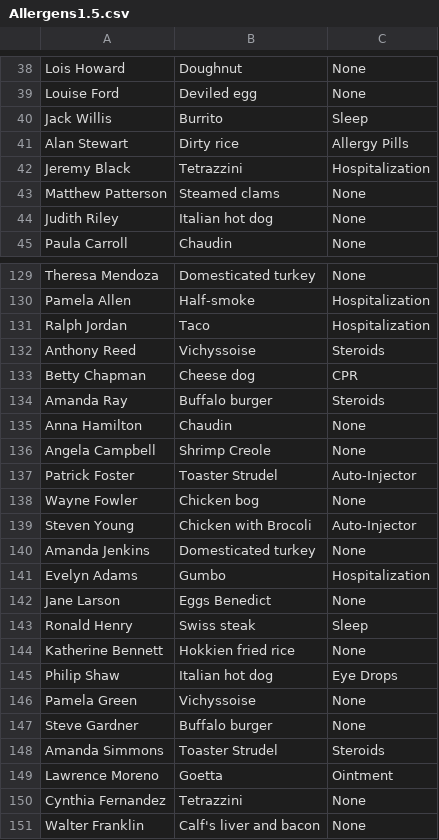
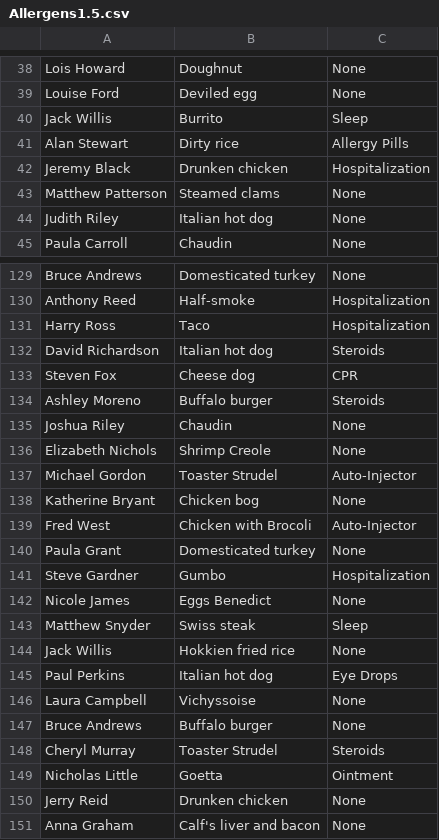
Before and after one commit to AdrianRMazur/AllergensRUs, a CSV file: data/Allergens1.5.csv, drawn as a sheet; only a part is shown, gaps mark what is left out; removed rows and columns are numbered as before the commit, all else as after; the diff covers the shown part only; the diff names each change by its address in the sheet, - before the commit and + after, or states it on an @@ line.

```diff
--- a/data/Allergens1.5.csv
+++ b/data/Allergens1.5.csv
-B42: Tetrazzini
+B42: Drunken chicken
-A129: Theresa Mendoza
+A129: Bruce Andrews
-A130: Pamela Allen
+A130: Anthony Reed
-A131: Ralph Jordan
+A131: Harry Ross
-row 132: Anthony Reed | Vichyssoise | Steroids
+row 132: David Richardson | Italian hot dog | Steroids
-A133: Betty Chapman
+A133: Steven Fox
-A134: Amanda Ray
+A134: Ashley Moreno
-A135: Anna Hamilton
+A135: Joshua Riley
-A136: Angela Campbell
+A136: Elizabeth Nichols
-A137: Patrick Foster
+A137: Michael Gordon
-A138: Wayne Fowler
+A138: Katherine Bryant
-A139: Steven Young
+A139: Fred West
-A140: Amanda Jenkins
+A140: Paula Grant
-A141: Evelyn Adams
+A141: Steve Gardner
-A142: Jane Larson
+A142: Nicole James
-A143: Ronald Henry
+A143: Matthew Snyder
-A144: Katherine Bennett
+A144: Jack Willis
-A145: Philip Shaw
+A145: Paul Perkins
-A146: Pamela Green
+A146: Laura Campbell
-A147: Steve Gardner
+A147: Bruce Andrews
-A148: Amanda Simmons
+A148: Cheryl Murray
-A149: Lawrence Moreno
+A149: Nicholas Little
-row 150: Cynthia Fernandez | Tetrazzini | None
+row 150: Jerry Reid | Drunken chicken | None
-A151: Walter Franklin
+A151: Anna Graham
```
Also changed, not shown: 31 edited cells elsewhere in this file, data/Orders1.5.csv, 1 other file.
